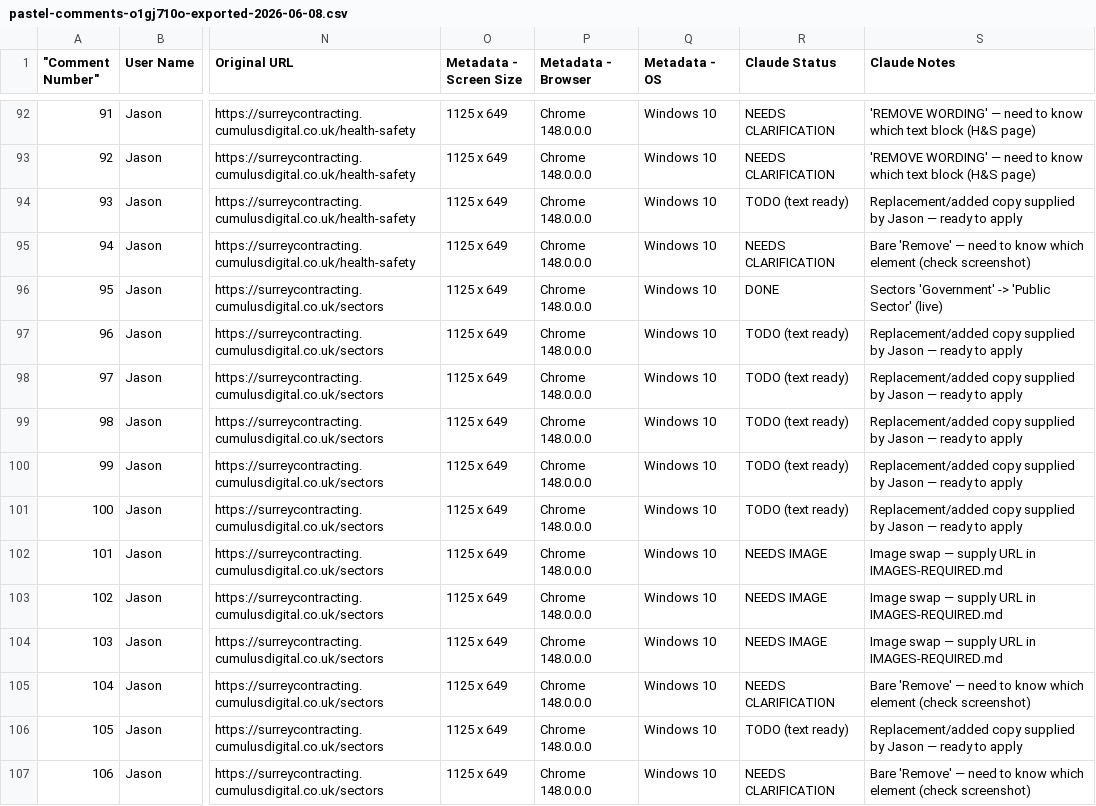
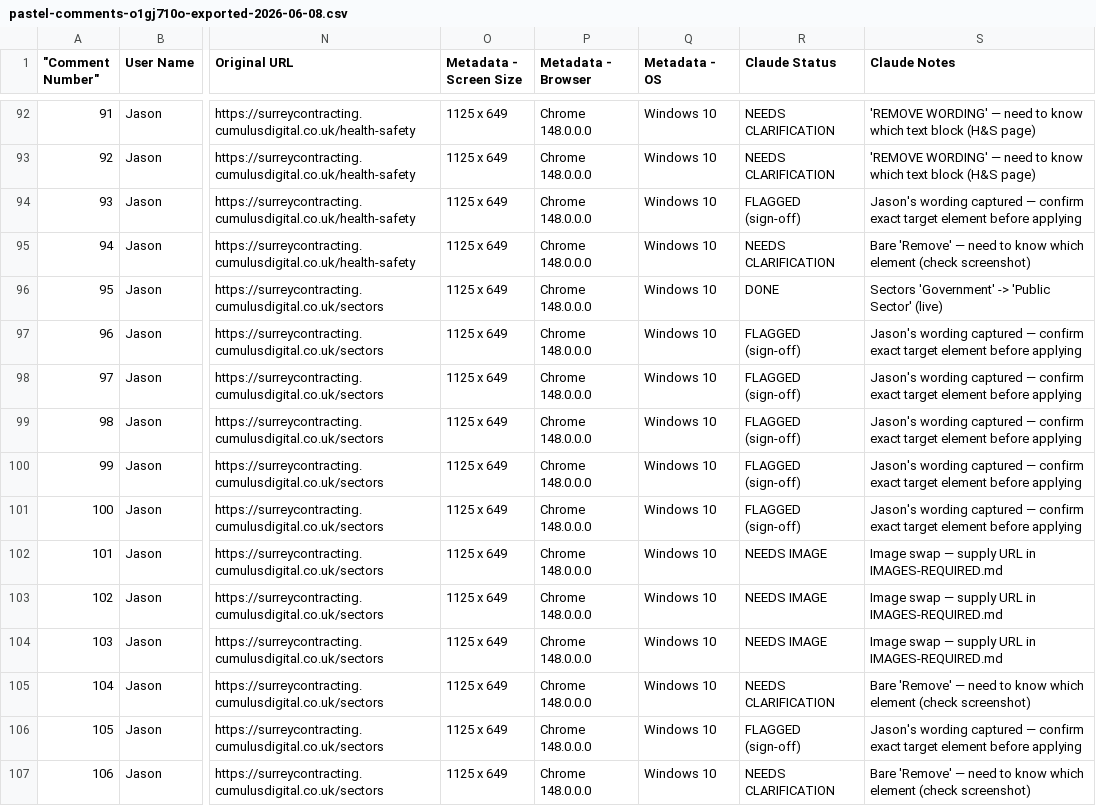
Before and after one commit to edlaycock/surrey-contracting-astro, a CSV file: pastel-comments-o1gj710o-exported-2026-06-08.csv, drawn as a sheet; only a part is shown, gaps mark what is left out; the diff covers the shown part only; the diff names each change by its address in the sheet, - before the commit and + after, or states it on an @@ line.

```diff
--- a/pastel-comments-o1gj710o-exported-2026-06-08.csv
+++ b/pastel-comments-o1gj710o-exported-2026-06-08.csv
-R94 (Claude Status): TODO (text ready)
+R94 (Claude Status): FLAGGED (sign-off)
-S94 (Claude Notes): Replacement/added copy supplied by Jason — ready to apply
+S94 (Claude Notes): Jason's wording captured — confirm exact target element before applying
-R97:R101 (Claude Status): TODO (text ready)
+R97:R101 (Claude Status): FLAGGED (sign-off)
-S97:S101 (Claude Notes): Replacement/added copy supplied by Jason — ready to apply
+S97:S101 (Claude Notes): Jason's wording captured — confirm exact target element before applying
-R106 (Claude Status): TODO (text ready)
+R106 (Claude Status): FLAGGED (sign-off)
-S106 (Claude Notes): Replacement/added copy supplied by Jason — ready to apply
+S106 (Claude Notes): Jason's wording captured — confirm exact target element before applying
```
Also changed, not shown: 154 edited cells elsewhere in this file, 3 other files.
